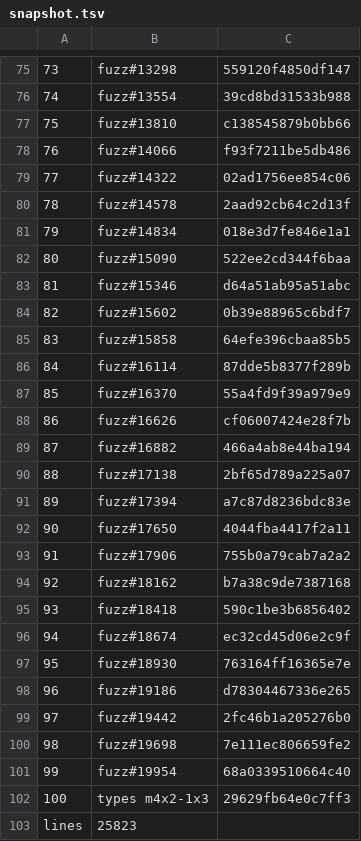
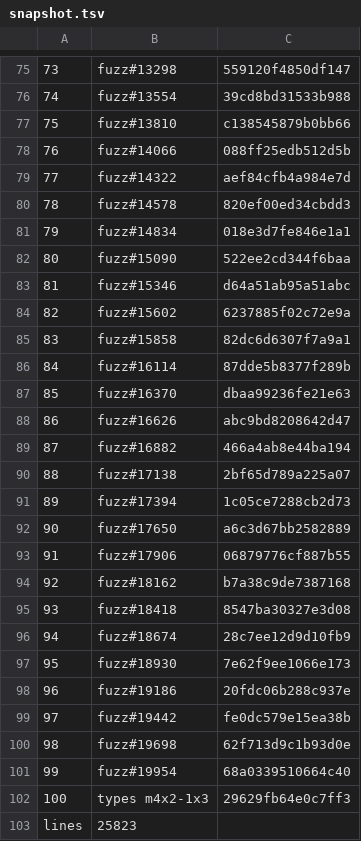
Before and after one commit to a-kaibu/masu, a TSV file: crates/shaderconf/snapshot.tsv, drawn as a sheet; only a part is shown, gaps mark what is left out; the diff covers the shown part only.

```diff
--- a/crates/shaderconf/snapshot.tsv
+++ b/crates/shaderconf/snapshot.tsv
@@ -77,5 +77,5 @@
 75	fuzz#13810	c138545879b0bb66
-76	fuzz#14066	f93f7211be5db486
-77	fuzz#14322	02ad1756ee854c06
-78	fuzz#14578	2aad92cb64c2d13f
+76	fuzz#14066	088ff25edb512d5b
+77	fuzz#14322	aef84cfb4a984e7d
+78	fuzz#14578	820ef00ed34cbdd3
 79	fuzz#14834	018e3d7fe846e1a1
@@ -83,19 +83,19 @@
 81	fuzz#15346	d64a51ab95a51abc
-82	fuzz#15602	0b39e88965c6bdf7
-83	fuzz#15858	64efe396cbaa85b5
+82	fuzz#15602	6237885f02c72e9a
+83	fuzz#15858	82dc6d6307f7a9a1
 84	fuzz#16114	87dde5b8377f289b
-85	fuzz#16370	55a4fd9f39a979e9
-86	fuzz#16626	cf06007424e28f7b
+85	fuzz#16370	dbaa99236fe21e63
+86	fuzz#16626	abc9bd8208642d47
 87	fuzz#16882	466a4ab8e44ba194
 88	fuzz#17138	2bf65d789a225a07
-89	fuzz#17394	a7c87d8236bdc83e
-90	fuzz#17650	4044fba4417f2a11
-91	fuzz#17906	755b0a79cab7a2a2
+89	fuzz#17394	1c05ce7288cb2d73
+90	fuzz#17650	a6c3d67bb2582889
+91	fuzz#17906	06879776cf887b55
 92	fuzz#18162	b7a38c9de7387168
-93	fuzz#18418	590c1be3b6856402
-94	fuzz#18674	ec32cd45d06e2c9f
-95	fuzz#18930	763164ff16365e7e
-96	fuzz#19186	d78304467336e265
-97	fuzz#19442	2fc46b1a205276b0
-98	fuzz#19698	7e111ec806659fe2
+93	fuzz#18418	8547ba30327e3d08
+94	fuzz#18674	28c7ee12d9d10fb9
+95	fuzz#18930	7e62f9ee1066e173
+96	fuzz#19186	20fdc06b288c937e
+97	fuzz#19442	fe0dc579e15ea38b
+98	fuzz#19698	62f713d9c1b93d0e
 99	fuzz#19954	68a0339510664c40
```
Also changed, not shown: 39 edited cells elsewhere in this file, tools/ci/lint-ratchet.tsv, 5 other files.
